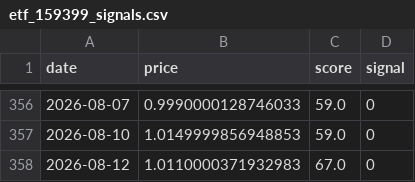
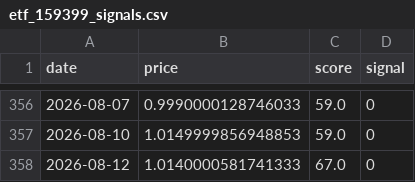
Before and after one commit to huming013-cyber/-quant-model, a CSV file: data/etf_159399_signals.csv, drawn as a sheet; only a part is shown, gaps mark what is left out.

```diff
--- a/data/etf_159399_signals.csv
+++ b/data/etf_159399_signals.csv
@@ -357,2 +357,2 @@
 2026-08-10,1.0149999856948853,59.0,0
-2026-08-12,1.0110000371932983,67.0,0
+2026-08-12,1.0140000581741333,67.0,0
```
Also changed, not shown: data/etf_159581_signals.csv, data/etf_backtest_result.csv, 5 other files.
